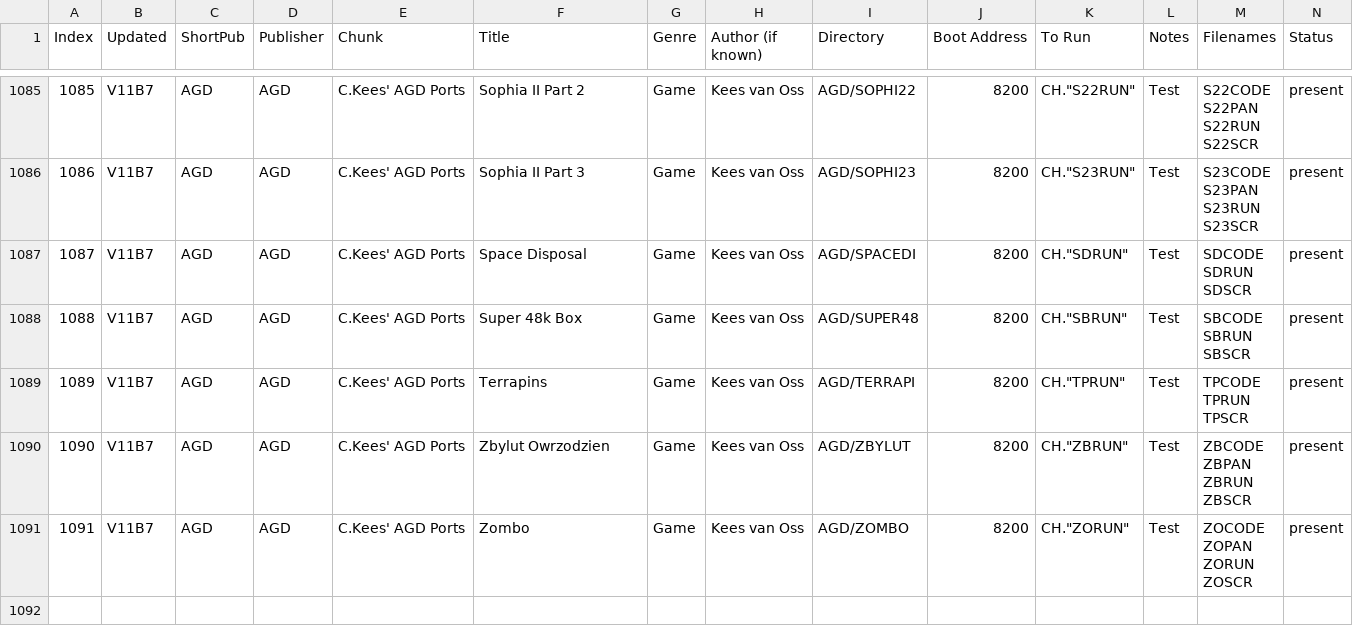
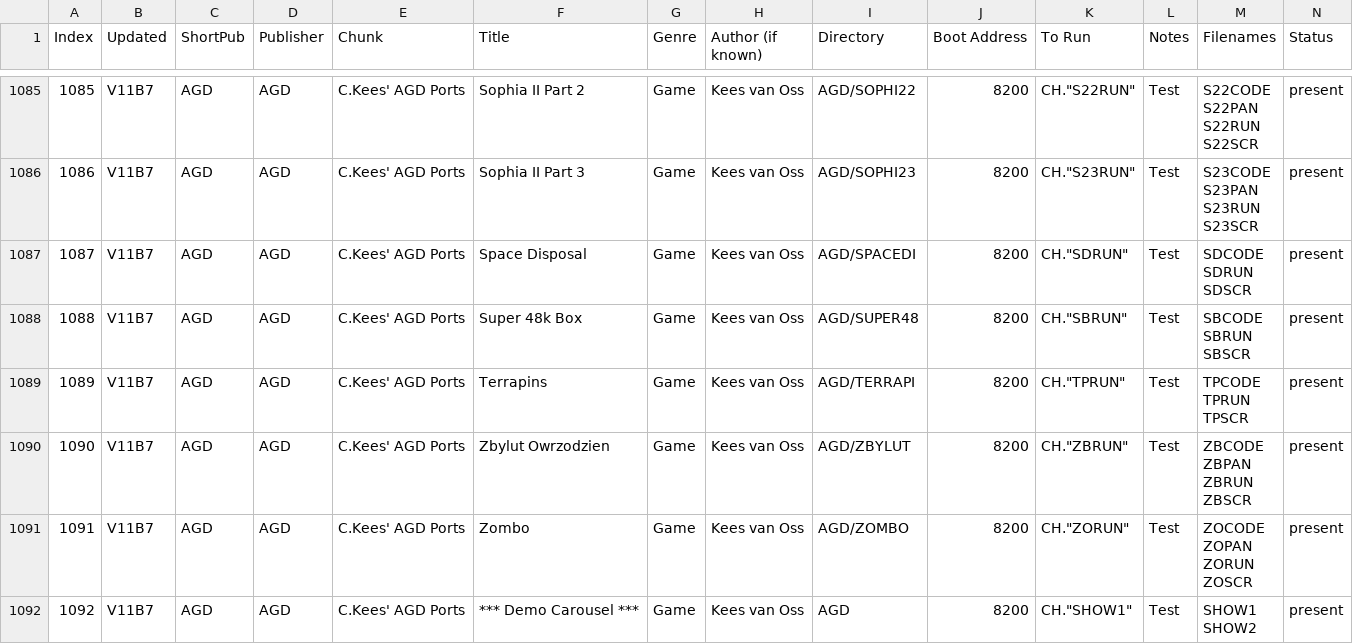
Before and after one commit to hoglet67/AtomSoftwareArchive, a CSV file: catalog/AtomSoftwareCatalog.csv, drawn as a sheet; only a part is shown, gaps mark what is left out; rows hold the shown columns only; ↵ is a line break in a cell; the diff names each change by its address in the sheet, - before the commit and + after, or states it on an @@ line.

Commit message:
Added AGD Demo Carousel to menu

```diff
--- a/catalog/AtomSoftwareCatalog.csv
+++ b/catalog/AtomSoftwareCatalog.csv
+row 1092: 1092 | V11B7 | AGD | AGD | C.Kees' AGD Ports | *** Demo Carousel *** | Game | Kees van Oss | AGD | 8200 | CH."SHOW1" | Test | SHOW1 ↵ SHOW2 | present
```
